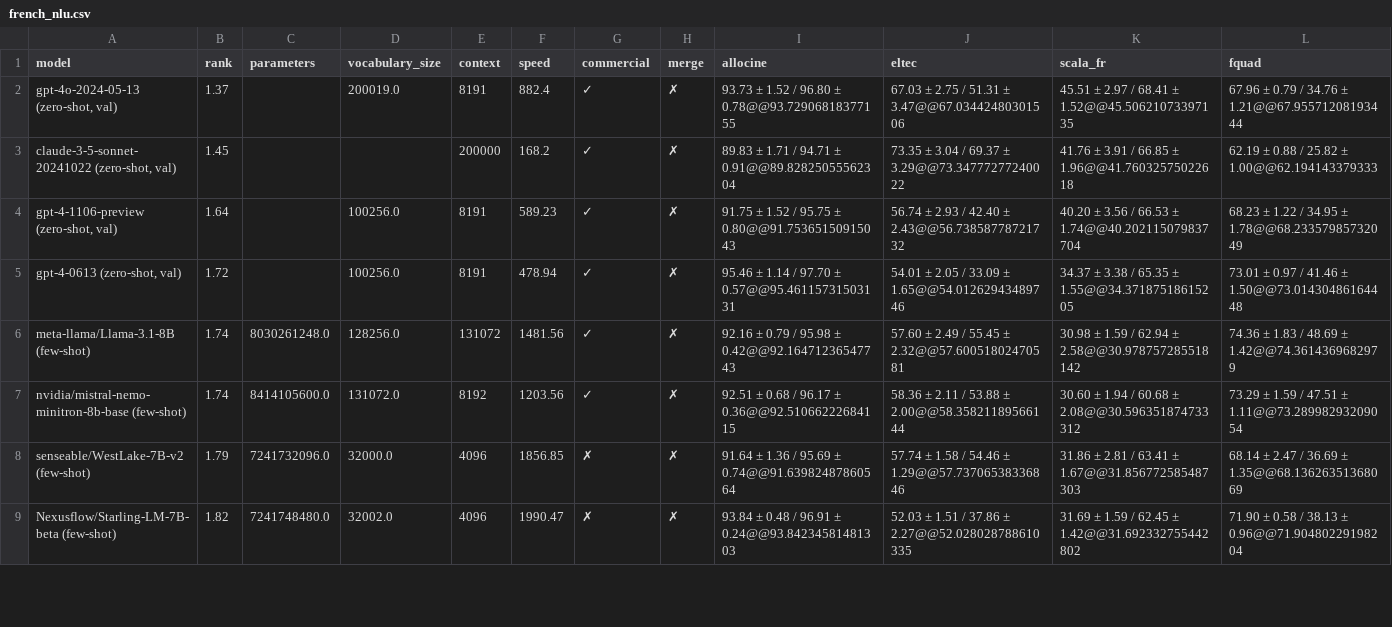
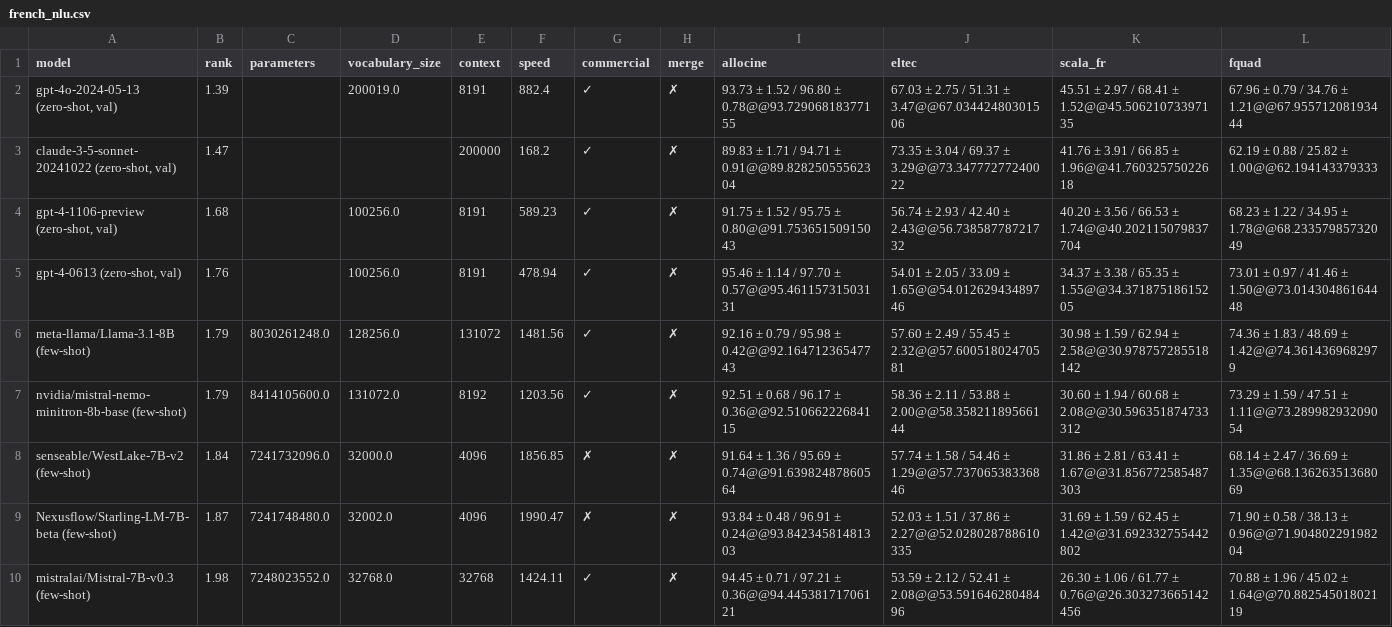
Before and after one commit to viggo-gascou/leaderboards, a CSV file: leaderboards/french_nlu.csv, drawn as a sheet; only a part is shown; rows hold the shown columns only; the diff covers the shown part only; the diff names each change by its address in the sheet, - before the commit and + after, or states it on an @@ line.

```diff
--- a/leaderboards/french_nlu.csv
+++ b/leaderboards/french_nlu.csv
-B2 (rank): 1.37
+B2 (rank): 1.39
-B3 (rank): 1.45
+B3 (rank): 1.47
-B4 (rank): 1.64
+B4 (rank): 1.68
-B5 (rank): 1.72
+B5 (rank): 1.76
-B6:B7 (rank): 1.74
+B6:B7 (rank): 1.79
-B8 (rank): 1.79
+B8 (rank): 1.84
-B9 (rank): 1.82
+B9 (rank): 1.87
+row 10: mistralai/Mistral-7B-v0.3 (few-shot) | 1.98 | 7248023552.0 | 32768.0 | 32768 | 1424.11 | ✓ | ✗ | 94.45 ± 0.71 / 97.21 ± 0.36@@94.44538171706121 | 53.59 ± 2.12 / 52.41 ± 2.08@@53.59164628048496 | 26.30 ± 1.06 / 61.77 ± 0.76@@26.303273665142456 | 70.88 ± 1.96 / 45.02 ± 1.64@@70.88254501802119
```
Also changed, not shown: 1 added row and 8 edited cells elsewhere in this file, leaderboards/european_all.csv, leaderboards/european_nlu.csv, 43 other files.
